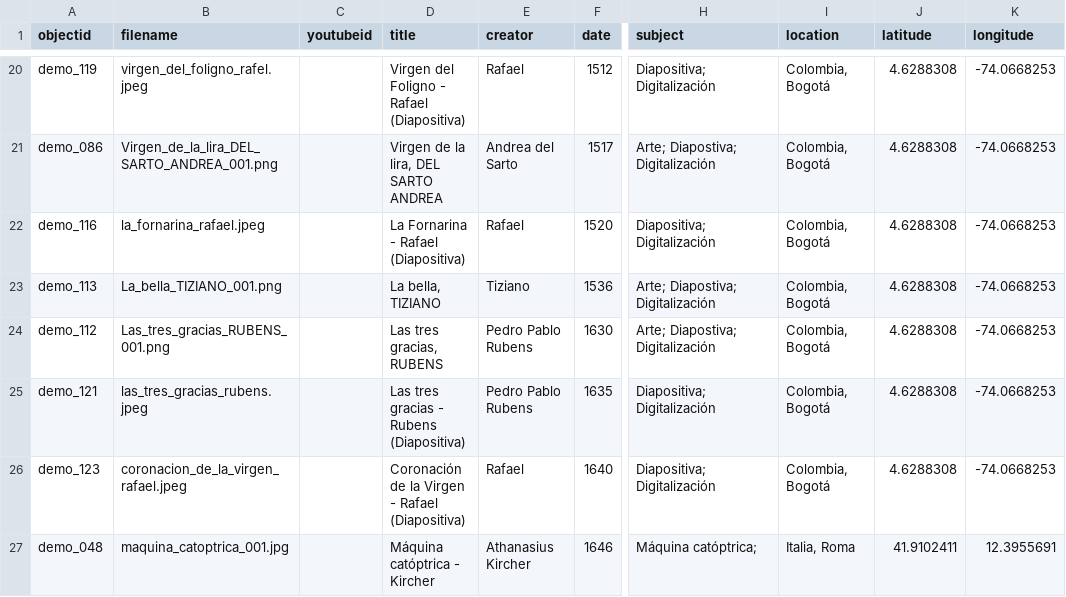
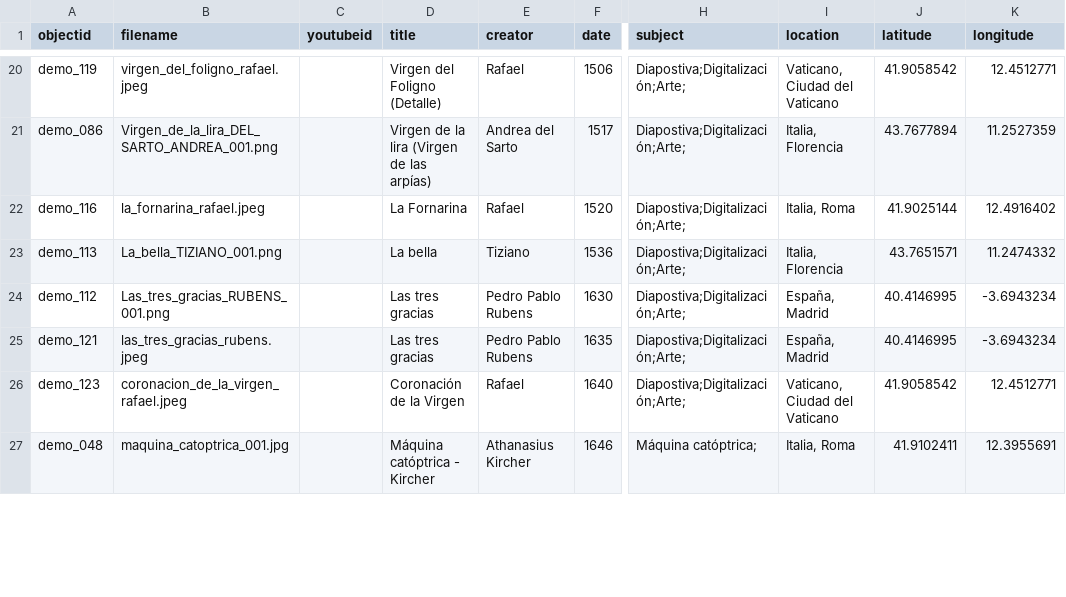
Before and after one commit to cdigitaljaveriana/collectionbuilder-gh, a CSV file: _data/demo-metadata.csv, drawn as a sheet; only a part is shown, gaps mark what is left out; the diff covers the shown part only; the diff names each change by its address in the sheet, - before the commit and + after, or states it on an @@ line.

```diff
--- a/_data/demo-metadata.csv
+++ b/_data/demo-metadata.csv
-B20 (filename): virgen_del_foligno_rafel.jpeg
+B20 (filename): virgen_del_foligno_rafael.jpeg
-D20 (title): Virgen del Foligno - Rafael (Diapositiva)
+D20 (title): Virgen del Foligno (Detalle)
-F20 (date): 1512
+F20 (date): 1506
-H20 (subject): Diapositiva; Digitalización
+H20 (subject): Diapostiva;Digitalización;Arte;
-I20 (location): Colombia, Bogotá
+I20 (location): Vaticano, Ciudad del Vaticano
-J20 (latitude): 4.6288308
+J20 (latitude): 41.9058542
-K20 (longitude): -74.0668253
+K20 (longitude): 12.4512771
-D21 (title): Virgen de la lira, DEL SARTO ANDREA
+D21 (title): Virgen de la lira (Virgen de las arpías)
-H21 (subject): Arte; Diapostiva; Digitalización
+H21 (subject): Diapostiva;Digitalización;Arte;
-I21 (location): Colombia, Bogotá
+I21 (location): Italia, Florencia
-J21 (latitude): 4.6288308
+J21 (latitude): 43.7677894
-K21 (longitude): -74.0668253
+K21 (longitude): 11.2527359
-D22 (title): La Fornarina - Rafael (Diapositiva)
+D22 (title): La Fornarina
-H22 (subject): Diapositiva; Digitalización
+H22 (subject): Diapostiva;Digitalización;Arte;
-I22 (location): Colombia, Bogotá
+I22 (location): Italia, Roma
-J22 (latitude): 4.6288308
+J22 (latitude): 41.9025144
-K22 (longitude): -74.0668253
+K22 (longitude): 12.4916402
-D23 (title): La bella, TIZIANO
+D23 (title): La bella
-H23:H24 (subject): Arte; Diapostiva; Digitalización
+H23:H24 (subject): Diapostiva;Digitalización;Arte;
-I23 (location): Colombia, Bogotá
+I23 (location): Italia, Florencia
-J23 (latitude): 4.6288308
+J23 (latitude): 43.7651571
-K23 (longitude): -74.0668253
+K23 (longitude): 11.2474332
-D24 (title): Las tres gracias, RUBENS
+D24 (title): Las tres gracias
-I24:I25 (location): Colombia, Bogotá
+I24:I25 (location): España, Madrid
-J24:J25 (latitude): 4.6288308
+J24:J25 (latitude): 40.4146995
-K24:K25 (longitude): -74.0668253
+K24:K25 (longitude): -3.6943234
-D25 (title): Las tres gracias - Rubens (Diapositiva)
+D25 (title): Las tres gracias
-H25:H26 (subject): Diapositiva; Digitalización
+H25:H26 (subject): Diapostiva;Digitalización;Arte;
-D26 (title): Coronación de la Virgen - Rafael (Diapositiva)
+D26 (title): Coronación de la Virgen
-I26 (location): Colombia, Bogotá
+I26 (location): Vaticano, Ciudad del Vaticano
-J26 (latitude): 4.6288308
+J26 (latitude): 41.9058542
-K26 (longitude): -74.0668253
+K26 (longitude): 12.4512771
```
Also changed, not shown: 91 edited cells elsewhere in this file.
